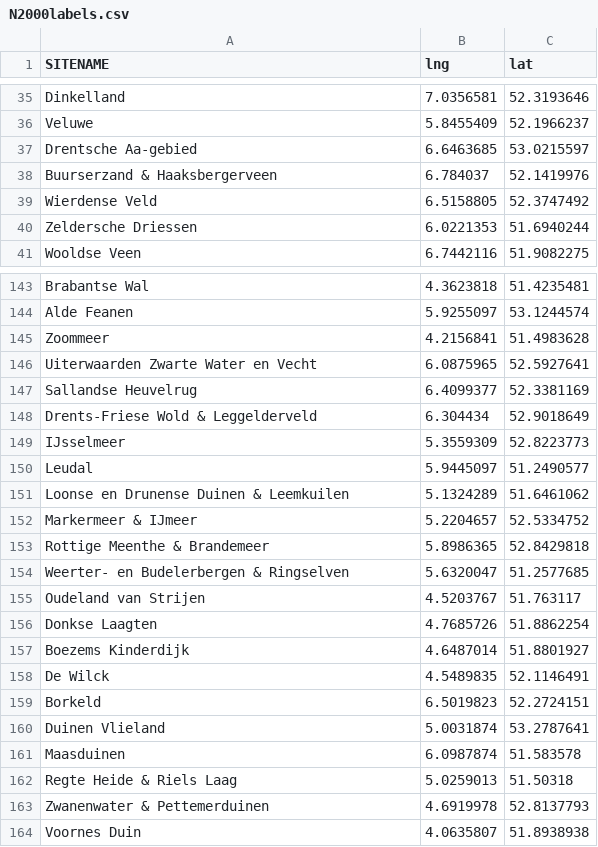
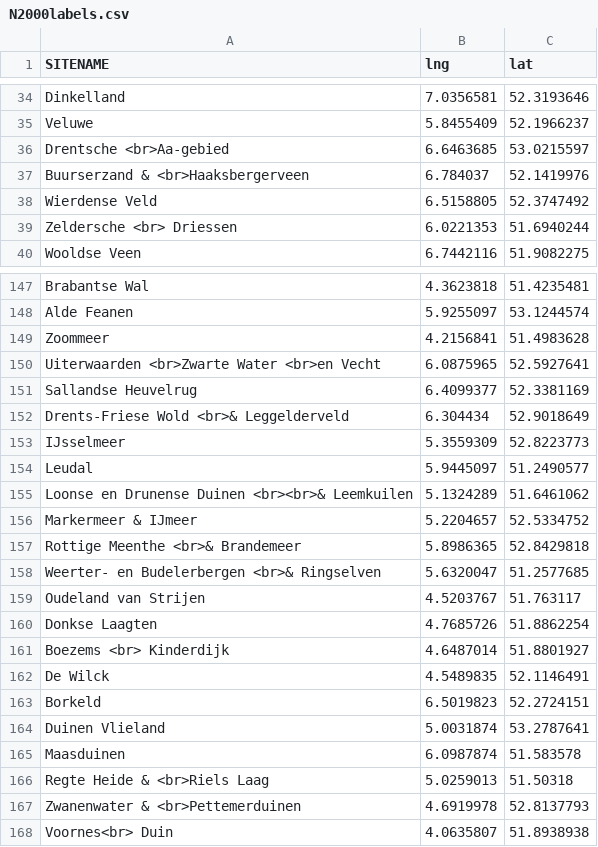
Before and after one commit to wkaart/wkaart, a CSV file: data/N2000labels.csv, drawn as a sheet; only a part is shown, gaps mark what is left out; addresses are those after the commit; the diff covers the shown part only; the diff names each change by its address in the sheet, - before the commit and + after, or states it on an @@ line.

Commit message:
Add files via upload

```diff
--- a/data/N2000labels.csv
+++ b/data/N2000labels.csv
-A36 (SITENAME): Drentsche Aa-gebied
+A36 (SITENAME): Drentsche <br>Aa-gebied
-A37 (SITENAME): Buurserzand & Haaksbergerveen
+A37 (SITENAME): Buurserzand & <br>Haaksbergerveen
-A39 (SITENAME): Zeldersche Driessen
+A39 (SITENAME): Zeldersche <br> Driessen
-A150 (SITENAME): Uiterwaarden Zwarte Water en Vecht
+A150 (SITENAME): Uiterwaarden <br>Zwarte Water <br>en Vecht
-A152 (SITENAME): Drents-Friese Wold & Leggelderveld
+A152 (SITENAME): Drents-Friese Wold <br>& Leggelderveld
-A155 (SITENAME): Loonse en Drunense Duinen & Leemkuilen
+A155 (SITENAME): Loonse en Drunense Duinen <br><br>& Leemkuilen
-A157 (SITENAME): Rottige Meenthe & Brandemeer
+A157 (SITENAME): Rottige Meenthe <br>& Brandemeer
-A158 (SITENAME): Weerter- en Budelerbergen & Ringselven
+A158 (SITENAME): Weerter- en Budelerbergen <br>& Ringselven
-A161 (SITENAME): Boezems Kinderdijk
+A161 (SITENAME): Boezems <br> Kinderdijk
-A166 (SITENAME): Regte Heide & Riels Laag
+A166 (SITENAME): Regte Heide & <br>Riels Laag
-A167 (SITENAME): Zwanenwater & Pettemerduinen
+A167 (SITENAME): Zwanenwater & <br>Pettemerduinen
-A168 (SITENAME): Voornes Duin
+A168 (SITENAME): Voornes<br> Duin
```
Also changed, not shown: 5 added rows, 1 removed row and 36 edited cells elsewhere in this file.
